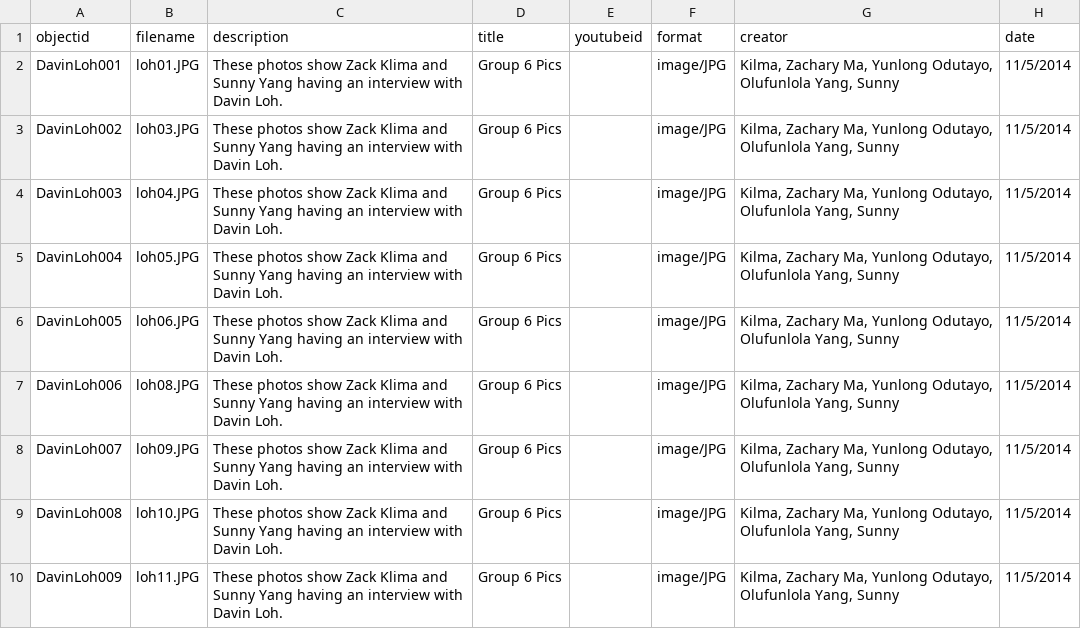
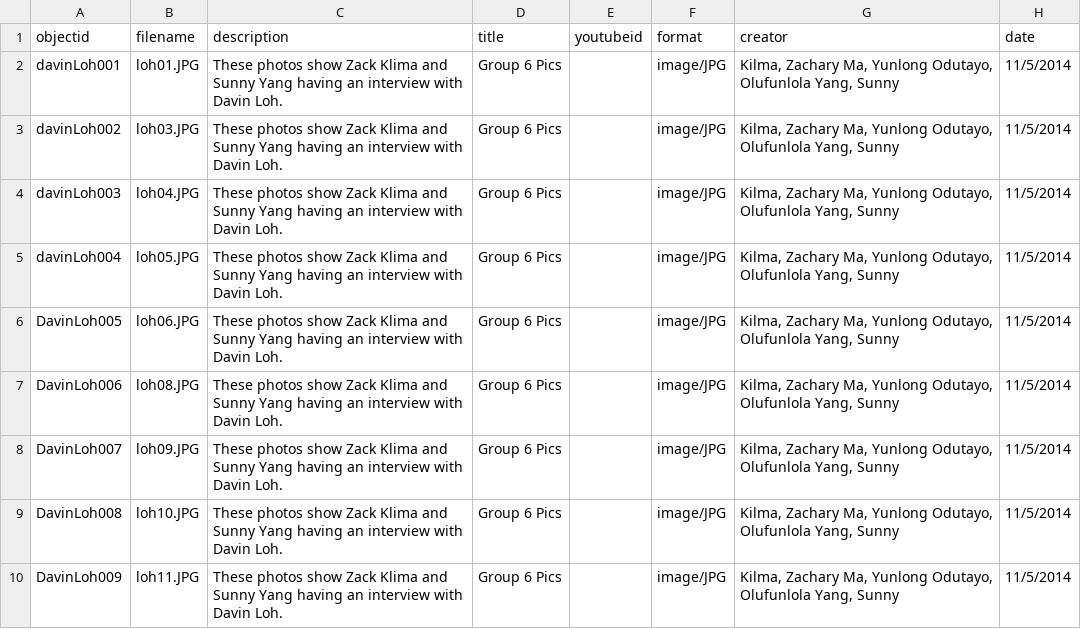
Before and after one commit to strikerZ45/Coin-op, a CSV file: _data/Coin_Op_Collection.csv, drawn as a sheet; only a part is shown; the diff names each change by its address in the sheet, - before the commit and + after, or states it on an @@ line.

Commit message:
Update Coin_Op_Collection.csv

```diff
--- a/_data/Coin_Op_Collection.csv
+++ b/_data/Coin_Op_Collection.csv
-A2 (objectid): DavinLoh001
+A2 (objectid): davinLoh001
-A3 (objectid): DavinLoh002
+A3 (objectid): davinLoh002
-A4 (objectid): DavinLoh003
+A4 (objectid): davinLoh003
-A5 (objectid): DavinLoh004
+A5 (objectid): davinLoh004
```
